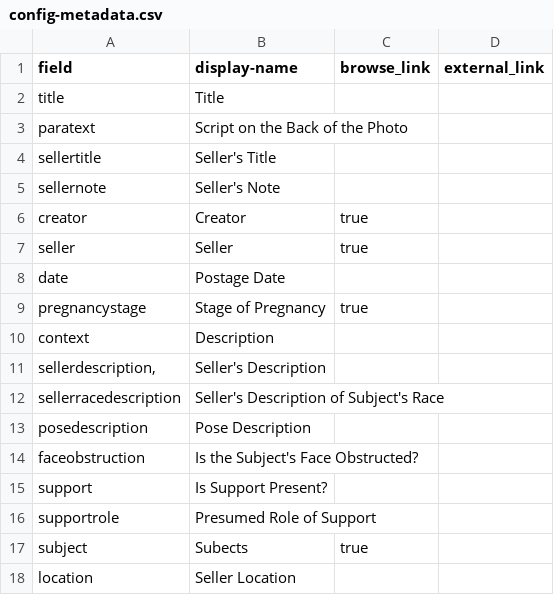
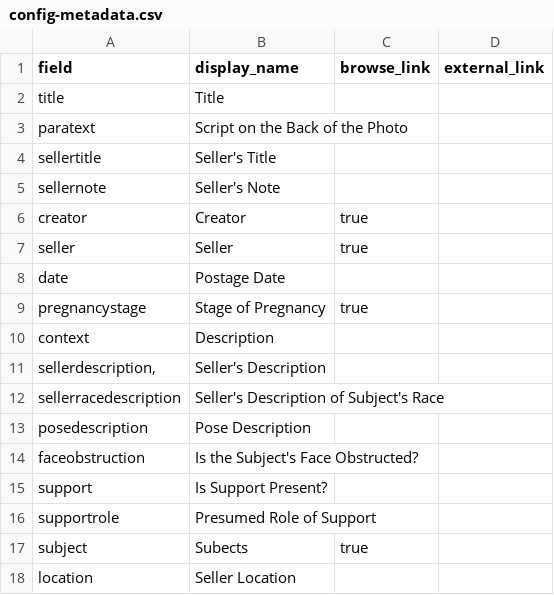
Before and after one commit to madisoncissell/the-pregnant-image, a CSV file: _data/config-metadata.csv, drawn as a sheet.

Commit message:
Add files via upload

```diff
--- a/_data/config-metadata.csv
+++ b/_data/config-metadata.csv
@@ -1,2 +1,2 @@
-field,display-name,browse_link,external_link
+field,display_name,browse_link,external_link
 title,Title,,
```
